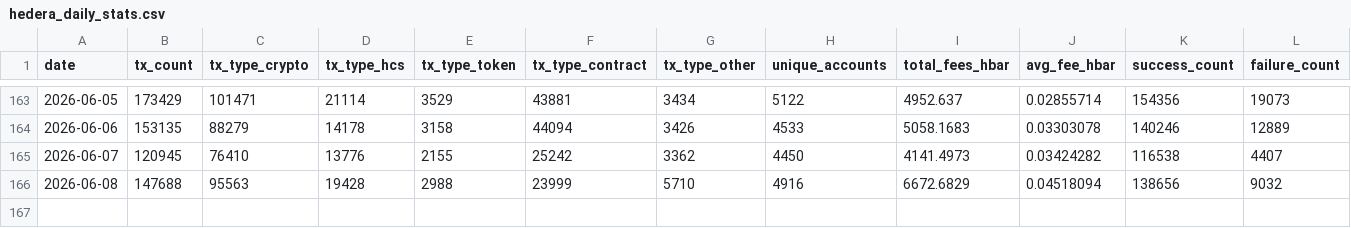
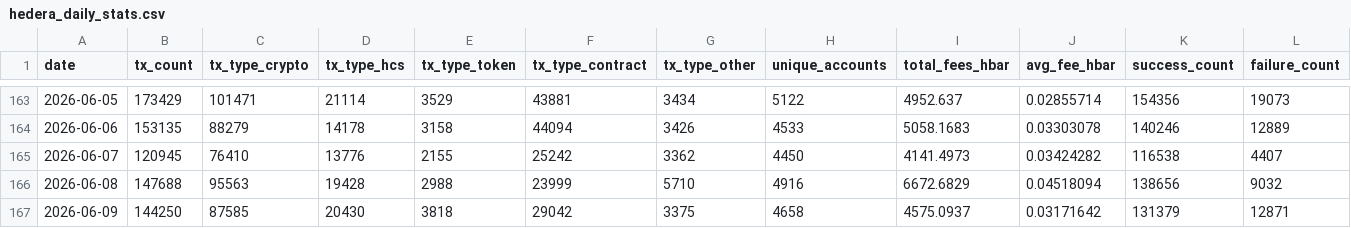
Before and after one commit to kaldun-tech/dune-hedera-dashboard, a CSV file: data/hedera_daily_stats.csv, drawn as a sheet; only a part is shown, gaps mark what is left out.

```diff
--- a/data/hedera_daily_stats.csv
+++ b/data/hedera_daily_stats.csv
@@ -166 +166,2 @@ date,tx_count,tx_type_crypto,tx_type_hcs,tx_type_token,tx_type_contract,tx_type_
 2026-06-08,147688,95563,19428,2988,23999,5710,4916,6672.6829,0.04518094,138656,9032
+2026-06-09,144250,87585,20430,3818,29042,3375,4658,4575.0937,0.03171642,131379,12871
```
